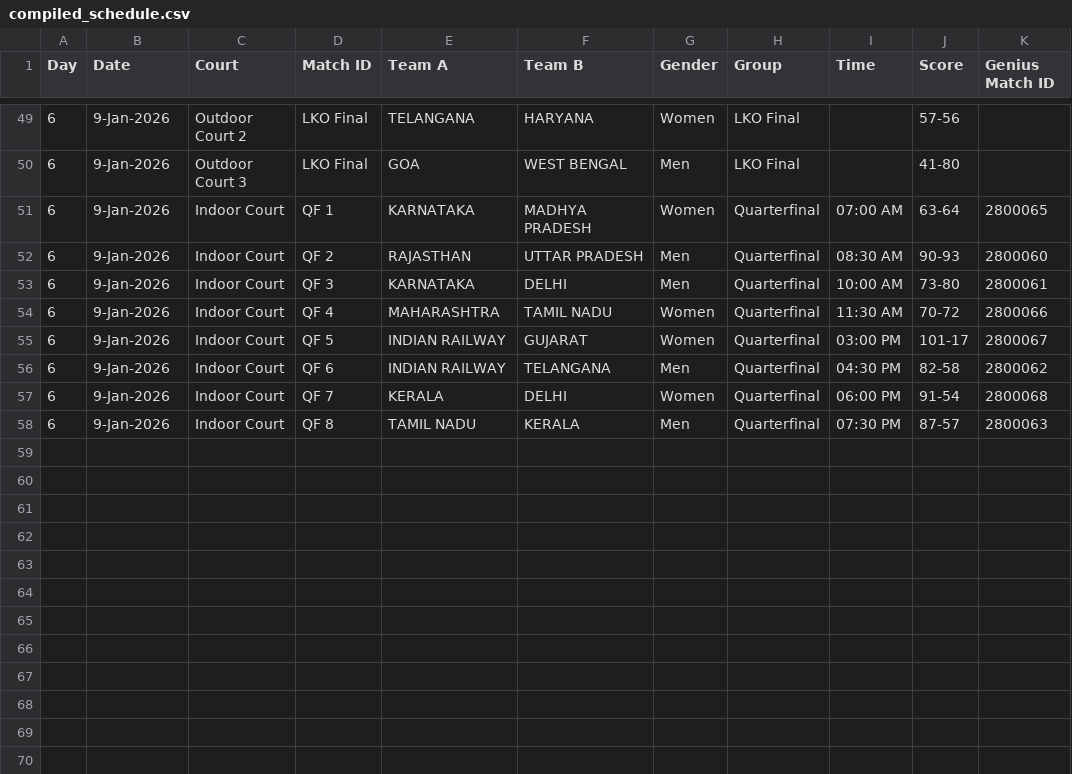
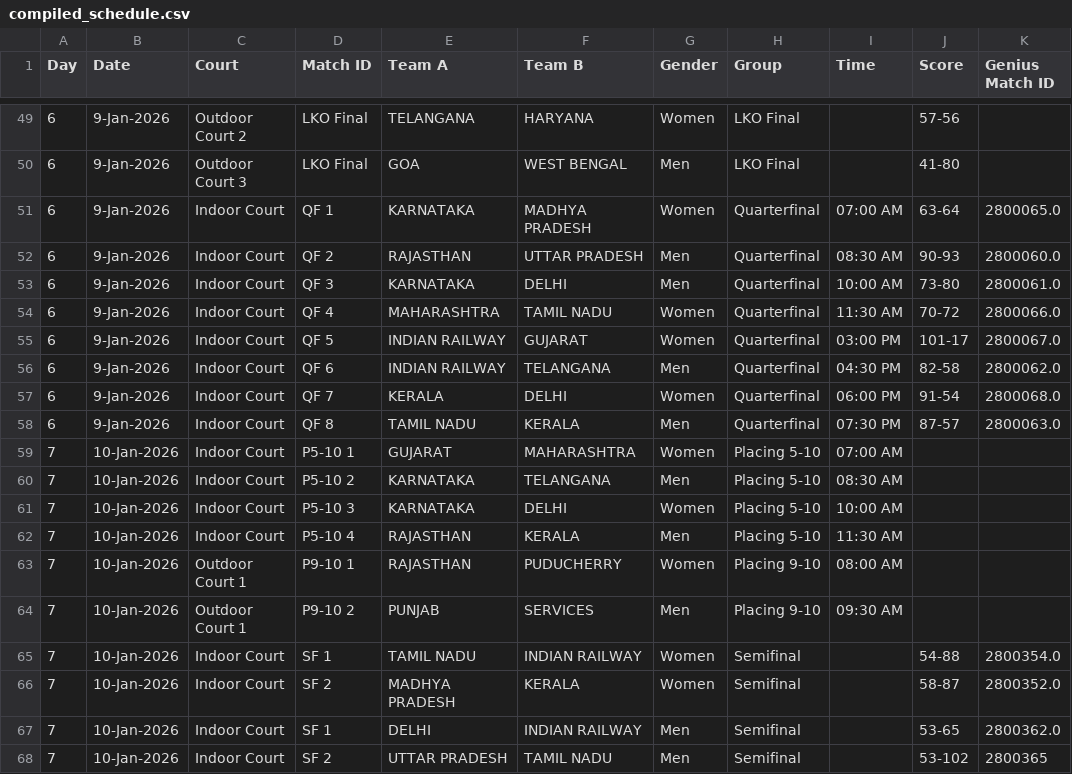
Before and after one commit to kevinsomani23/tappastatsapp, a CSV file: compiled_schedule.csv, drawn as a sheet; only a part is shown, gaps mark what is left out.

Commit message:
Add all 4 semifinals, Player Profile tab, and fixes - SF games: 2800354, 2800352, 2800362, 2800365 (52 total matches) - Player Profile: Complete implementation with season stats, game log, advanced metrics - GmScr: Added to Match Dashboard Scoring and USG views - Bracket: Fixed to read scores from CSV Score column - Schedule: Updated with all 4 SF scores and Day 7 assignments

```diff
--- a/compiled_schedule.csv
+++ b/compiled_schedule.csv
@@ -50,9 +50,19 @@ Day,Date,Court,Match ID,Team A,Team B,Gender,Group,Time,Score,Genius Match ID
 6,9-Jan-2026,Outdoor Court 3,LKO Final,GOA,WEST BENGAL,Men,LKO Final,,41-80,
-6,9-Jan-2026,Indoor Court,QF 1,KARNATAKA,MADHYA PRADESH,Women,Quarterfinal,07:00 AM,63-64,2800065
-6,9-Jan-2026,Indoor Court,QF 2,RAJASTHAN,UTTAR PRADESH,Men,Quarterfinal,08:30 AM,90-93,2800060
-6,9-Jan-2026,Indoor Court,QF 3,KARNATAKA,DELHI,Men,Quarterfinal,10:00 AM,73-80,2800061
-6,9-Jan-2026,Indoor Court,QF 4,MAHARASHTRA,TAMIL NADU,Women,Quarterfinal,11:30 AM,70-72,2800066
-6,9-Jan-2026,Indoor Court,QF 5,INDIAN RAILWAY,GUJARAT,Women,Quarterfinal,03:00 PM,101-17,2800067
-6,9-Jan-2026,Indoor Court,QF 6,INDIAN RAILWAY,TELANGANA,Men,Quarterfinal,04:30 PM,82-58,2800062
-6,9-Jan-2026,Indoor Court,QF 7,KERALA,DELHI,Women,Quarterfinal,06:00 PM,91-54,2800068
-6,9-Jan-2026,Indoor Court,QF 8,TAMIL NADU,KERALA,Men,Quarterfinal,07:30 PM,87-57,2800063
+6,9-Jan-2026,Indoor Court,QF 1,KARNATAKA,MADHYA PRADESH,Women,Quarterfinal,07:00 AM,63-64,2800065.0
+6,9-Jan-2026,Indoor Court,QF 2,RAJASTHAN,UTTAR PRADESH,Men,Quarterfinal,08:30 AM,90-93,2800060.0
+6,9-Jan-2026,Indoor Court,QF 3,KARNATAKA,DELHI,Men,Quarterfinal,10:00 AM,73-80,2800061.0
+6,9-Jan-2026,Indoor Court,QF 4,MAHARASHTRA,TAMIL NADU,Women,Quarterfinal,11:30 AM,70-72,2800066.0
+6,9-Jan-2026,Indoor Court,QF 5,INDIAN RAILWAY,GUJARAT,Women,Quarterfinal,03:00 PM,101-17,2800067.0
+6,9-Jan-2026,Indoor Court,QF 6,INDIAN RAILWAY,TELANGANA,Men,Quarterfinal,04:30 PM,82-58,2800062.0
+6,9-Jan-2026,Indoor Court,QF 7,KERALA,DELHI,Women,Quarterfinal,06:00 PM,91-54,2800068.0
+6,9-Jan-2026,Indoor Court,QF 8,TAMIL NADU,KERALA,Men,Quarterfinal,07:30 PM,87-57,2800063.0
+7,10-Jan-2026,Indoor Court,P5-10 1,GUJARAT,MAHARASHTRA,Women,Placing 5-10,07:00 AM,,
+7,10-Jan-2026,Indoor Court,P5-10 2,KARNATAKA,TELANGANA,Men,Placing 5-10,08:30 AM,,
+7,10-Jan-2026,Indoor Court,P5-10 3,KARNATAKA,DELHI,Women,Placing 5-10,10:00 AM,,
+7,10-Jan-2026,Indoor Court,P5-10 4,RAJASTHAN,KERALA,Men,Placing 5-10,11:30 AM,,
+7,10-Jan-2026,Outdoor Court 1,P9-10 1,RAJASTHAN,PUDUCHERRY,Women,Placing 9-10,08:00 AM,,
+7,10-Jan-2026,Outdoor Court 1,P9-10 2,PUNJAB,SERVICES,Men,Placing 9-10,09:30 AM,,
+7,10-Jan-2026,Indoor Court,SF 1,TAMIL NADU,INDIAN RAILWAY,Women,Semifinal,,54-88,2800354.0
+7,10-Jan-2026,Indoor Court,SF 2,MADHYA PRADESH,KERALA,Women,Semifinal,,58-87,2800352.0
+7,10-Jan-2026,Indoor Court,SF 1,DELHI,INDIAN RAILWAY,Men,Semifinal,,53-65,2800362.0
+7,10-Jan-2026,Indoor Court,SF 2,UTTAR PRADESH,TAMIL NADU,Men,Semifinal,,53-102,2800365
```
Also changed, not shown: 2 other files.
